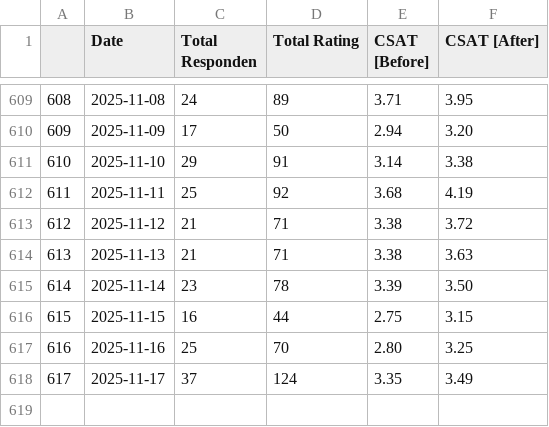
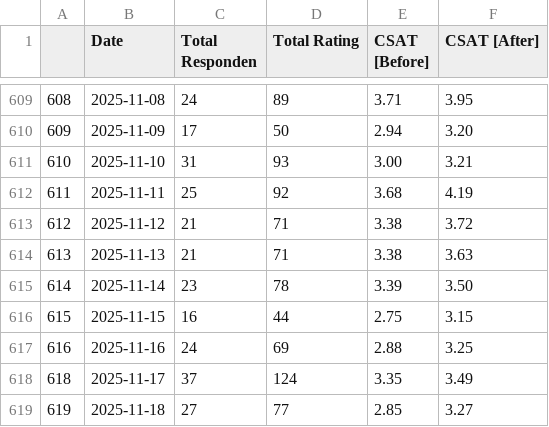
Before and after one commit to OzyPrazuganda/ai_dashboard, a CSV file: dataset_kula/csat_takeout.csv, drawn as a sheet; only a part is shown, gaps mark what is left out; the diff names each change by its address in the sheet, - before the commit and + after, or states it on an @@ line.

```diff
--- a/dataset_kula/csat_takeout.csv
+++ b/dataset_kula/csat_takeout.csv
-C611 (Total Responden): 29
+C611 (Total Responden): 31
-D611 (Total Rating): 91
+D611 (Total Rating): 93
-E611 (CSAT [Before]): 3.14
+E611 (CSAT [Before]): 3.00
-F611 (CSAT [After]): 3.38
+F611 (CSAT [After]): 3.21
-C617 (Total Responden): 25
+C617 (Total Responden): 24
-D617 (Total Rating): 70
+D617 (Total Rating): 69
-E617 (CSAT [Before]): 2.80
+E617 (CSAT [Before]): 2.88
@@ column A renumbered in row 618 @@
+row 619: 619 | 2025-11-18 | 27 | 77 | 2.85 | 3.27
```
Also changed, not shown: dataset_kula/csat_after_takeout.csv, dataset_kula/csat_before_takeout.csv, 9 other files.
